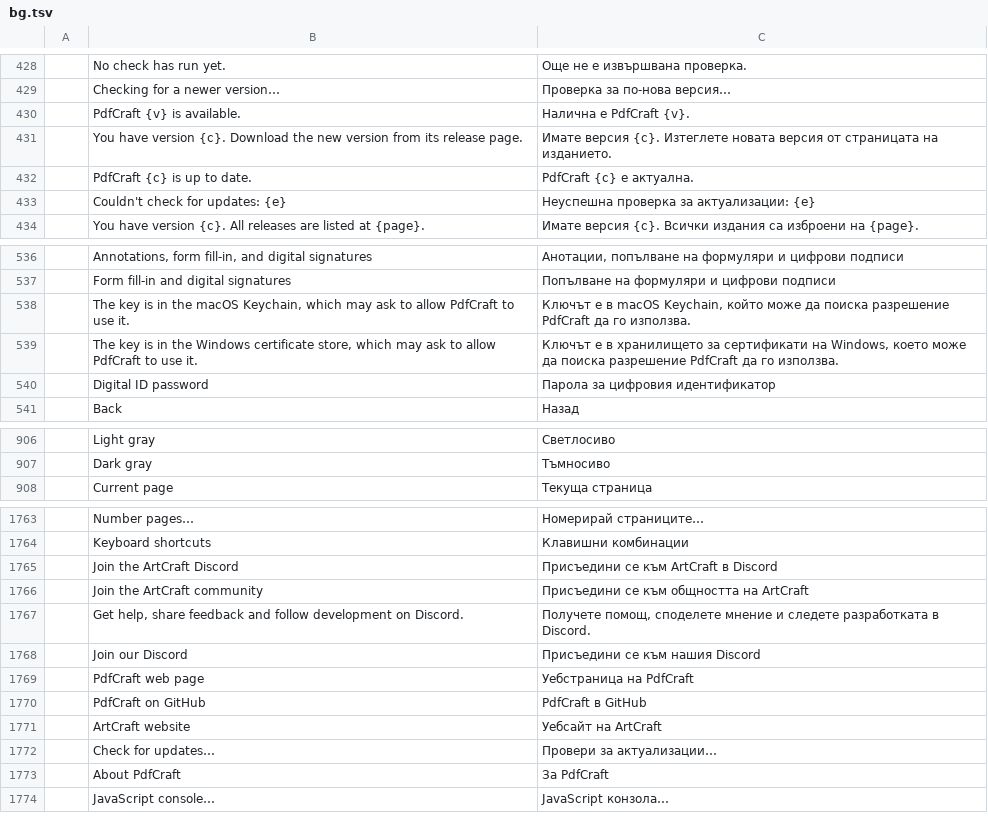
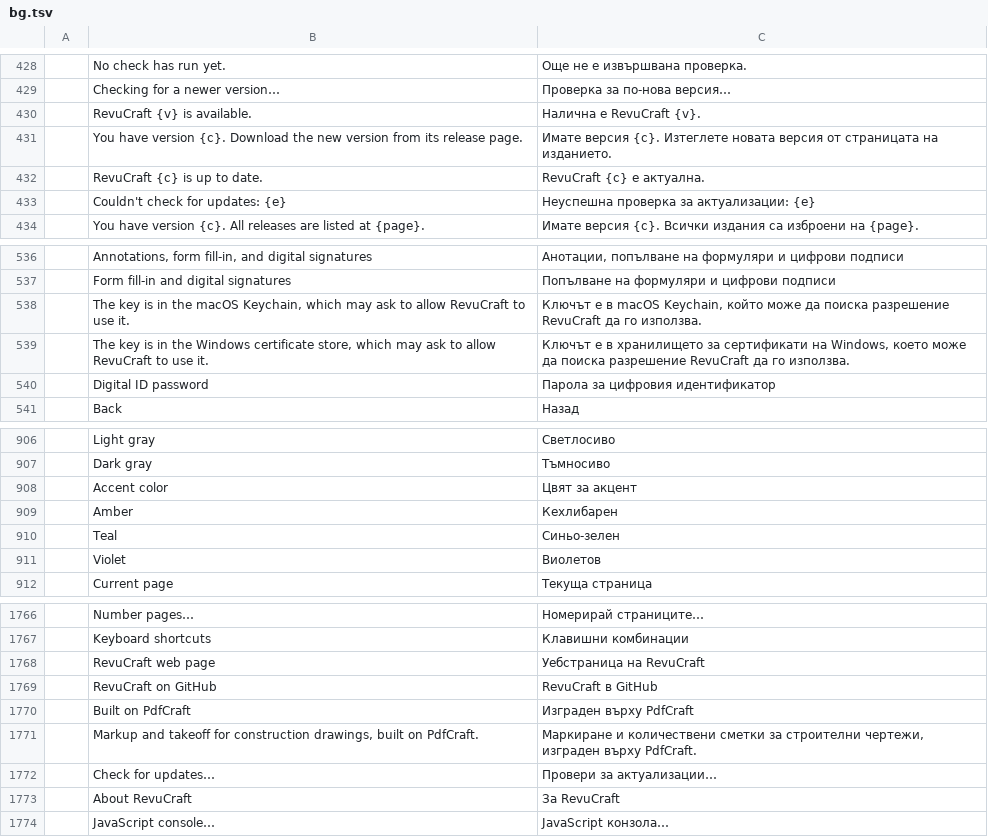
Before and after one commit to Azurehawke/pdfcraft, a TSV file: crates/ui-egui/src/i18n/bg.tsv, drawn as a sheet; only a part is shown, gaps mark what is left out; the diff covers the shown part only.

```diff
--- a/crates/ui-egui/src/i18n/bg.tsv
+++ b/crates/ui-egui/src/i18n/bg.tsv
@@ -429,5 +429,5 @@
 	Checking for a newer version…	Проверка за по-нова версия…
-	PdfCraft {v} is available.	Налична е PdfCraft {v}.
+	RevuCraft {v} is available.	Налична е RevuCraft {v}.
 	You have version {c}. Download the new version from its release page.	Имате версия {c}. Изтеглете новата версия от страницата на изданието.
-	PdfCraft {c} is up to date.	PdfCraft {c} е актуална.
+	RevuCraft {c} is up to date.	RevuCraft {c} е актуална.
 	Couldn't check for updates: {e}	Неуспешна проверка за актуализации: {e}
@@ -537,4 +537,4 @@
 	Form fill-in and digital signatures	Попълване на формуляри и цифрови подписи
-	The key is in the macOS Keychain, which may ask to allow PdfCraft to use it.	Ключът е в macOS Keychain, който може да поиска разрешение PdfCraft да го използва.
-	The key is in the Windows certificate store, which may ask to allow PdfCraft to use it.	Ключът е в хранилището за сертификати на Windows, което може да поиска разрешение PdfCraft да го използва.
+	The key is in the macOS Keychain, which may ask to allow RevuCraft to use it.	Ключът е в macOS Keychain, който може да поиска разрешение RevuCraft да го използва.
+	The key is in the Windows certificate store, which may ask to allow RevuCraft to use it.	Ключът е в хранилището за сертификати на Windows, което може да поиска разрешение RevuCraft да го използва.
 	Digital ID password	Парола за цифровия идентификатор
@@ -907,2 +907,6 @@
 	Dark gray	Тъмносиво
+	Accent color	Цвят за акцент
+	Amber	Кехлибарен
+	Teal	Синьо-зелен
+	Violet	Виолетов
 	Current page	Текуща страница
@@ -1764,11 +1767,8 @@
 	Keyboard shortcuts	Клавишни комбинации
-	Join the ArtCraft Discord	Присъедини се към ArtCraft в Discord
-	Join the ArtCraft community	Присъедини се към общността на ArtCraft
-	Get help, share feedback and follow development on Discord.	Получете помощ, споделете мнение и следете разработката в Discord.
-	Join our Discord	Присъедини се към нашия Discord
-	PdfCraft web page	Уебстраница на PdfCraft
-	PdfCraft on GitHub	PdfCraft в GitHub
-	ArtCraft website	Уебсайт на ArtCraft
+	RevuCraft web page	Уебстраница на RevuCraft
+	RevuCraft on GitHub	RevuCraft в GitHub
+	Built on PdfCraft	Изграден върху PdfCraft
+	Markup and takeoff for construction drawings, built on PdfCraft.	Маркиране и количествени сметки за строителни чертежи, изграден върху PdfCraft.
 	Check for updates…	Провери за актуализации…
-	About PdfCraft	За PdfCraft
+	About RevuCraft	За RevuCraft
 	JavaScript console…	JavaScript конзола…
```
Also changed, not shown: 1 added row, 2 removed rows and 22 edited cells elsewhere in this file, crates/ui-egui/src/i18n/ar.tsv, crates/ui-egui/src/i18n/hu.tsv, 52 other files.
